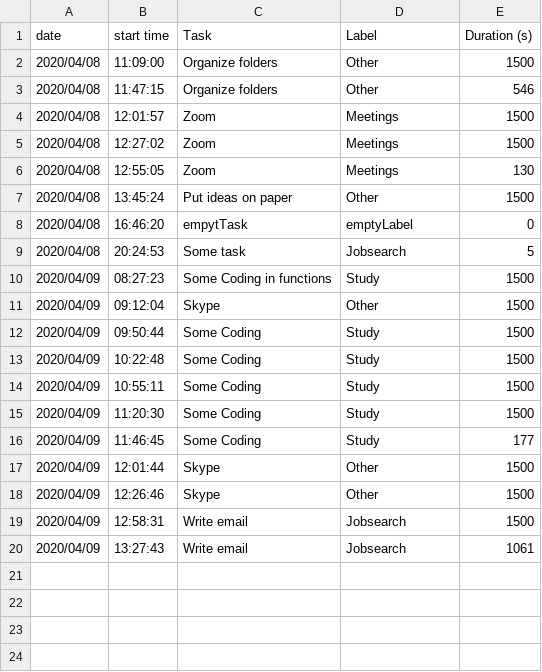
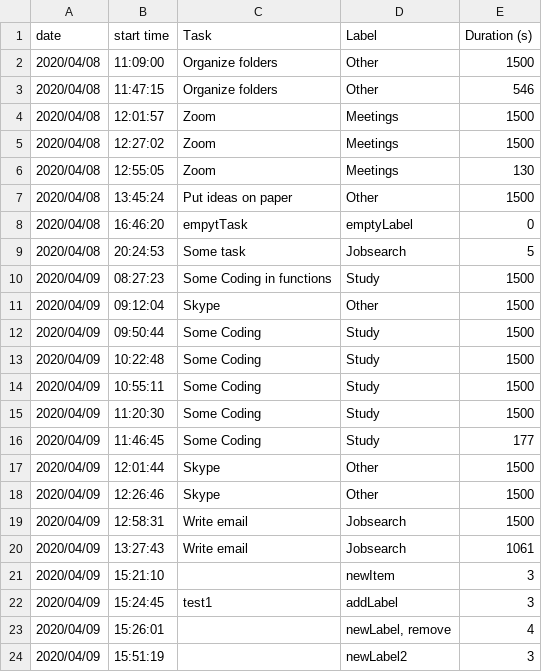
Before and after one commit to tlmohren/Task_timer, a CSV file: log_files/taskLog_2020_04_06.csv, drawn as a sheet.

Commit message:
added mutable label list based on json

```diff
--- a/log_files/taskLog_2020_04_06.csv
+++ b/log_files/taskLog_2020_04_06.csv
@@ -20 +20,5 @@ date,start time,Task,Label,Duration (s)
 2020/04/09,13:27:43,Write email,Jobsearch,1061
+2020/04/09,15:21:10,,newItem,3
+2020/04/09,15:24:45,test1,addLabel,3
+2020/04/09,15:26:01,,"newLabel, remove",4
+2020/04/09,15:51:19,,newLabel2 ,3
```
Also changed, not shown: 3 other files.
